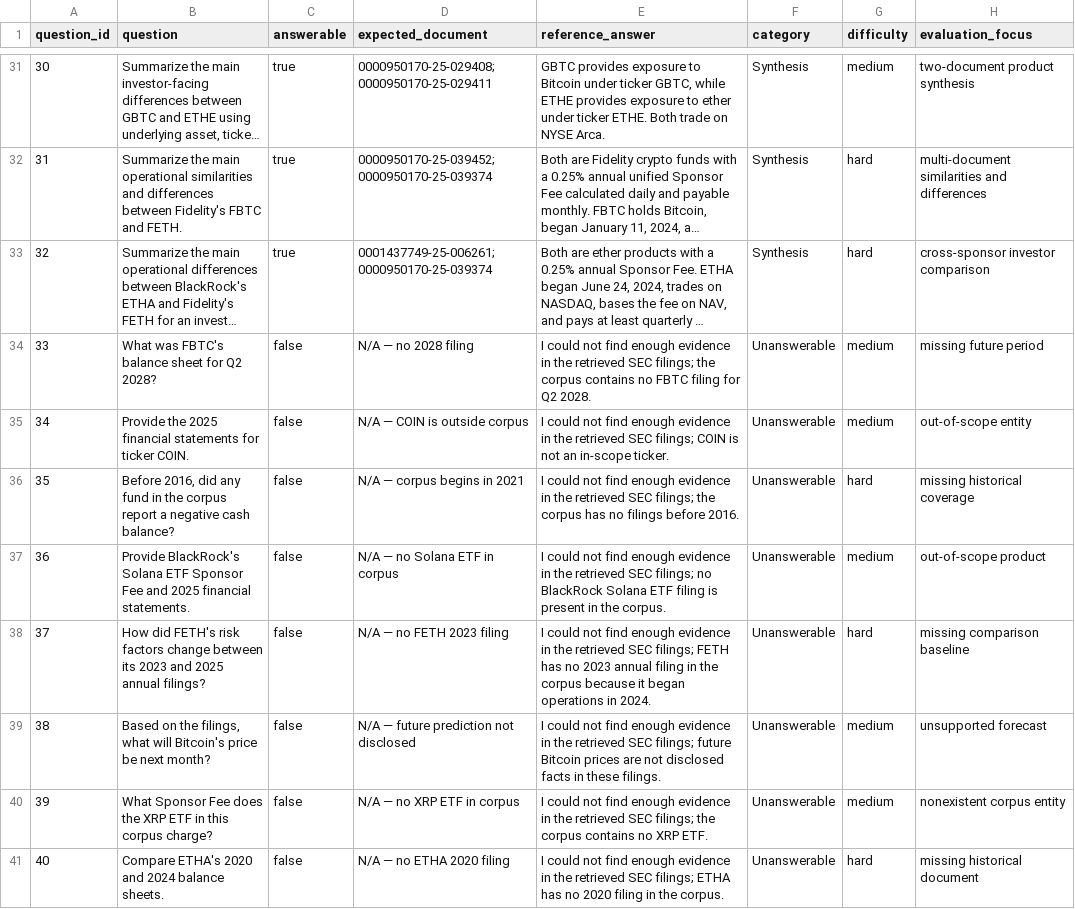
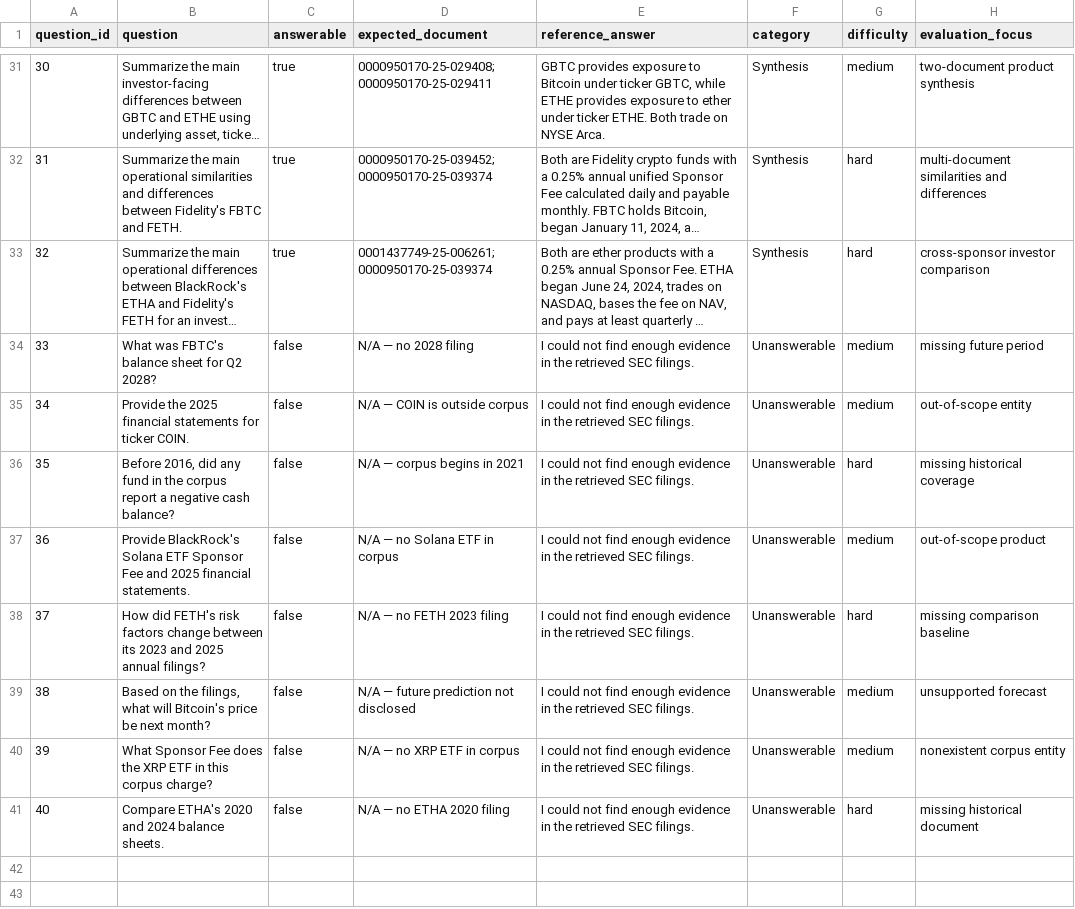
Before and after one commit to Botia13/crypto_chatbot_rag, a CSV file: data/rag_evaluation/evaluation_questions_v2.csv, drawn as a sheet; only a part is shown, gaps mark what is left out; long unchanged cells end in …; the diff names each change by its address in the sheet, - before the commit and + after, or states it on an @@ line.

```diff
--- a/data/rag_evaluation/evaluation_questions_v2.csv
+++ b/data/rag_evaluation/evaluation_questions_v2.csv
-E34 (reference_answer): …retrieved SEC filings; the corpus contains no FBTC filing for Q2 2028.
+E34 (reference_answer): …retrieved SEC filings.
-E35 (reference_answer): …retrieved SEC filings; COIN is not an in-scope ticker.
+E35 (reference_answer): …retrieved SEC filings.
-E36 (reference_answer): …retrieved SEC filings; the corpus has no filings before 2016.
+E36 (reference_answer): …retrieved SEC filings.
-E37 (reference_answer): …retrieved SEC filings; no BlackRock Solana ETF filing is present in the corpus.
+E37 (reference_answer): …retrieved SEC filings.
-E38 (reference_answer): …retrieved SEC filings; FETH has no 2023 annual filing in the corpus because it began operations in 2024.
+E38 (reference_answer): …retrieved SEC filings.
-E39 (reference_answer): …retrieved SEC filings; future Bitcoin prices are not disclosed facts in these filings.
+E39 (reference_answer): …retrieved SEC filings.
-E40 (reference_answer): …retrieved SEC filings; the corpus contains no XRP ETF.
+E40 (reference_answer): …retrieved SEC filings.
-E41 (reference_answer): …retrieved SEC filings; ETHA has no 2020 filing in the corpus.
+E41 (reference_answer): …retrieved SEC filings.
```
Also changed, not shown: 10 other files.
